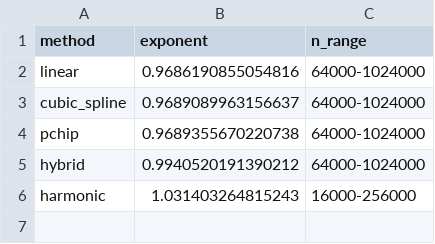
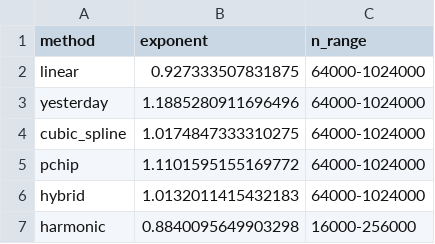
Before and after one commit to carlton-yeung/MMA3001-Temperature-Reconstruction, a CSV file: results/tables/perf_scaling_exponents.csv, drawn as a sheet.

```diff
--- a/results/tables/perf_scaling_exponents.csv
+++ b/results/tables/perf_scaling_exponents.csv
@@ -1,6 +1,7 @@
 method,exponent,n_range
-linear,0.9686190855054816,64000-1024000
-cubic_spline,0.9689089963156637,64000-1024000
-pchip,0.9689355670220738,64000-1024000
-hybrid,0.9940520191390212,64000-1024000
-harmonic,1.031403264815243,16000-256000
+linear,0.927333507831875,64000-1024000
+yesterday,1.1885280911696496,64000-1024000
+cubic_spline,1.0174847333310275,64000-1024000
+pchip,1.1101595155169772,64000-1024000
+hybrid,1.0132011415432183,64000-1024000
+harmonic,0.8840095649903298,16000-256000
```
Also changed, not shown: results/tables/perf_method_costs.csv, results/tables/perf_scaling.csv, 49 other files.
